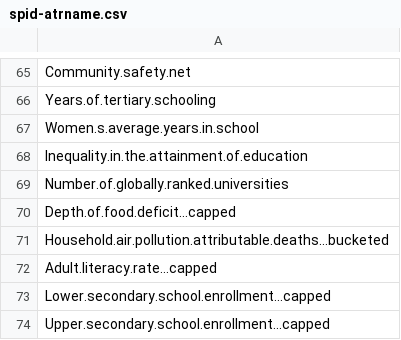
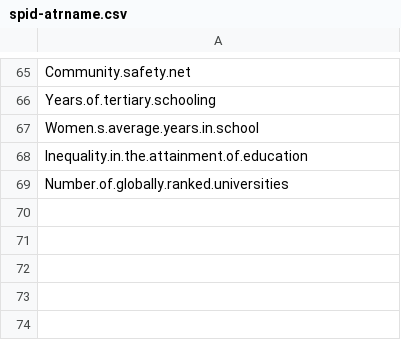
Before and after one commit to ot7016/VisLAMP, a CSV file: data/spid/spid-atrname.csv, drawn as a sheet; only a part is shown, gaps mark what is left out.

```diff
--- a/data/spid/spid-atrname.csv
+++ b/data/spid/spid-atrname.csv
@@ -69,6 +69 @@ Inequality.in.the.attainment.of.education
 Number.of.globally.ranked.universities
-Depth.of.food.deficit...capped
-Household.air.pollution.attributable.deaths...bucketed
-Adult.literacy.rate...capped
-Lower.secondary.school.enrollment...capped
-Upper.secondary.school.enrollment...capped
```
Also changed, not shown: 15 other files.
